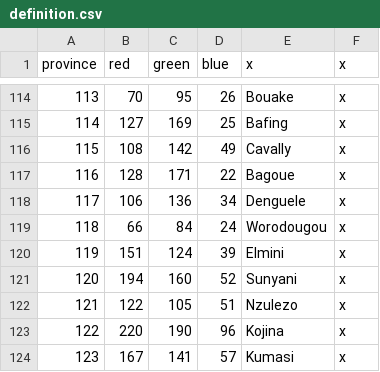
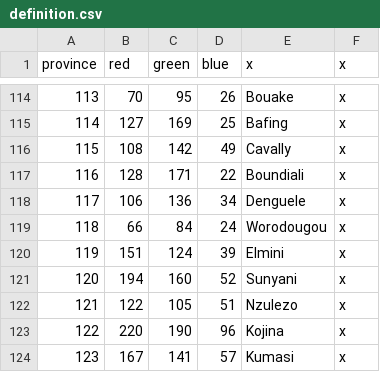
Before and after one commit to Marchingbedlam/After-the-End-Africa, a CSV file: africa/map/definition.csv, drawn as a sheet; only a part is shown, gaps mark what is left out.

```diff
--- a/africa/map/definition.csv
+++ b/africa/map/definition.csv
@@ -116,3 +116,3 @@ province;red;green;blue;x;x
 115;108;142;49;Cavally;x
-116;128;171;22;Bagoue;x
+116;128;171;22;Boundiali;x
 117;106;136;34;Denguele;x
```
Also changed, not shown: africa/localisation/000_Province_names.csv, 20 other files.
